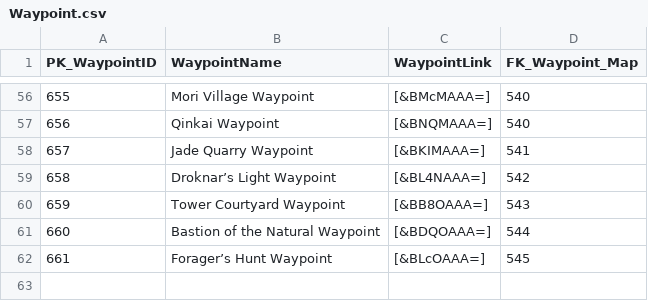
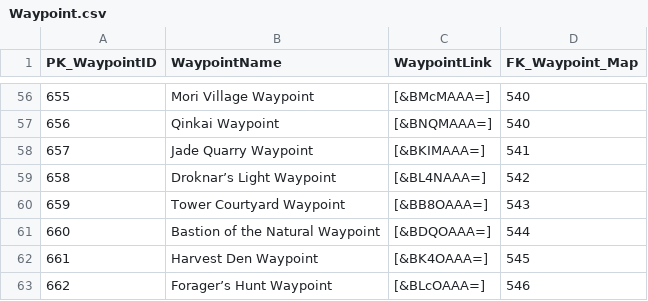
Before and after one commit to paigegoldhagen/starbower, a CSV file: src/main/resources/data/Waypoint.csv, drawn as a sheet; only a part is shown, gaps mark what is left out; addresses are those after the commit; the diff names each change by its address in the sheet, - before the commit and + after, or states it on an @@ line.

```diff
--- a/src/main/resources/data/Waypoint.csv
+++ b/src/main/resources/data/Waypoint.csv
+row 62: 661 | Harvest Den Waypoint | [&BK4OAAA=] | 545
@@ column A (PK_WaypointID) renumbered from row 63 down @@
-D63 (FK_Waypoint_Map): 545
+D63 (FK_Waypoint_Map): 546
```
Also changed, not shown: src/main/resources/data/Category.csv, src/main/resources/data/DynamicEvent.csv, 16 other files.
